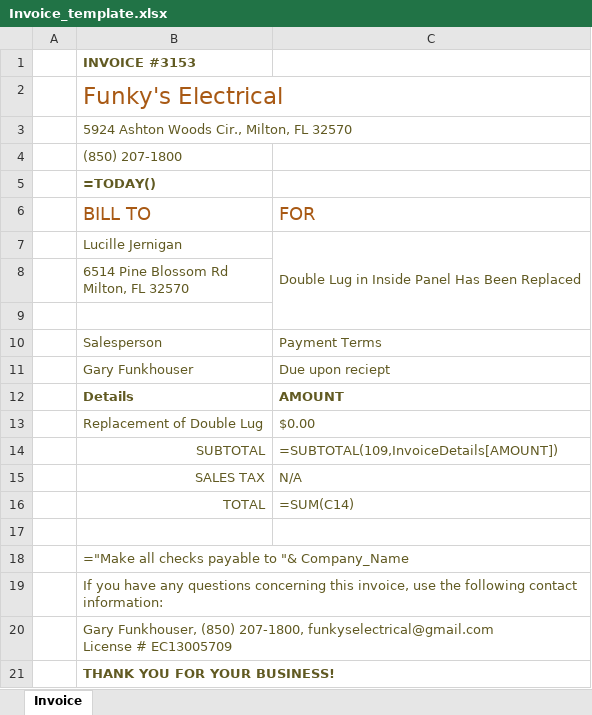
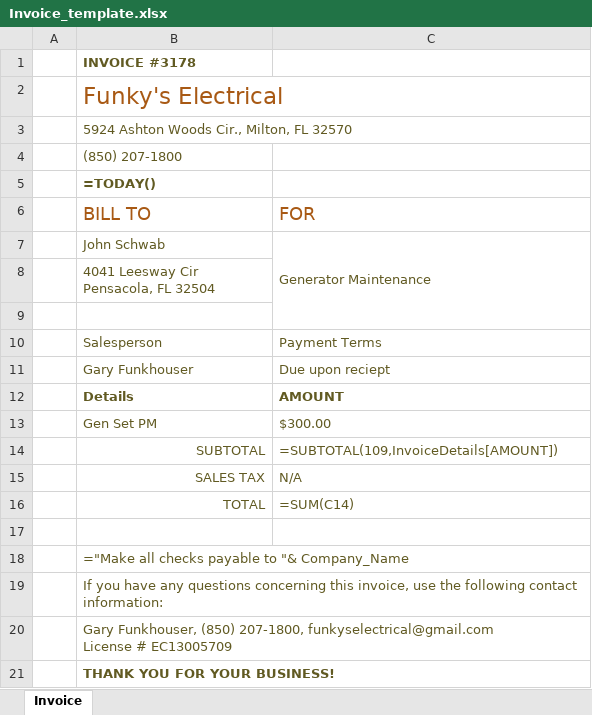
Before and after one commit to mjengert/Invoice-Automater, an Excel workbook: Invoice_template.xlsx, sheet Invoice, drawn as a sheet; values as stored, in another font and other column widths than the file's, no borders; formulas without a stored value are shown as written; table styles not drawn; removed rows and columns are numbered as before the commit, all else as after; ↵ is a line break in a cell; the diff names each change by its address in the sheet, - before the commit and + after, or states it on an @@ line.

```diff
--- a/Invoice_template.xlsx (sheet Invoice)
+++ b/Invoice_template.xlsx (sheet Invoice)
-B1 (BILL TO): INVOICE #3153
+B1 (BILL TO): INVOICE #3178
-row 7:  | Lucille Jernigan | Double Lug in Inside Panel Has Been Replaced
+row 7:  | John Schwab | Generator Maintenance
-B8 (BILL TO): 6514 Pine Blossom Rd ↵ Milton, FL 32570
+B8 (BILL TO): 4041 Leesway Cir ↵ Pensacola, FL 32504
-row 13:  | Replacement of Double Lug | $0.00
+row 13:  | Gen Set PM | $300.00
```
Also changed, not shown: 2 other files.
